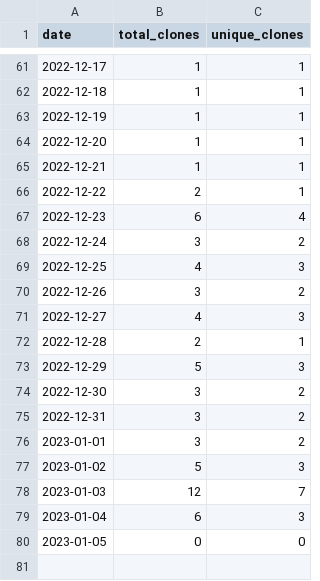
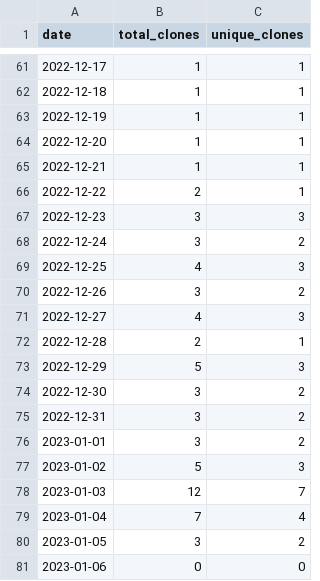
Before and after one commit to merrymitch/COMP3700, a CSV file: .traffic/clones.csv, drawn as a sheet; only a part is shown, gaps mark what is left out.

Commit message:
Updating repository traffic

```diff
--- a/.traffic/clones.csv
+++ b/.traffic/clones.csv
@@ -66,3 +66,3 @@ date,total_clones,unique_clones
 2022-12-22,2,1
-2022-12-23,6,4
+2022-12-23,3,3
 2022-12-24,3,2
@@ -78,3 +78,4 @@ date,total_clones,unique_clones
 2023-01-03,12,7
-2023-01-04,6,3
-2023-01-05,0,0
+2023-01-04,7,4
+2023-01-05,3,2
+2023-01-06,0,0
```
Also changed, not shown: .traffic/views.csv, 3 other files.
